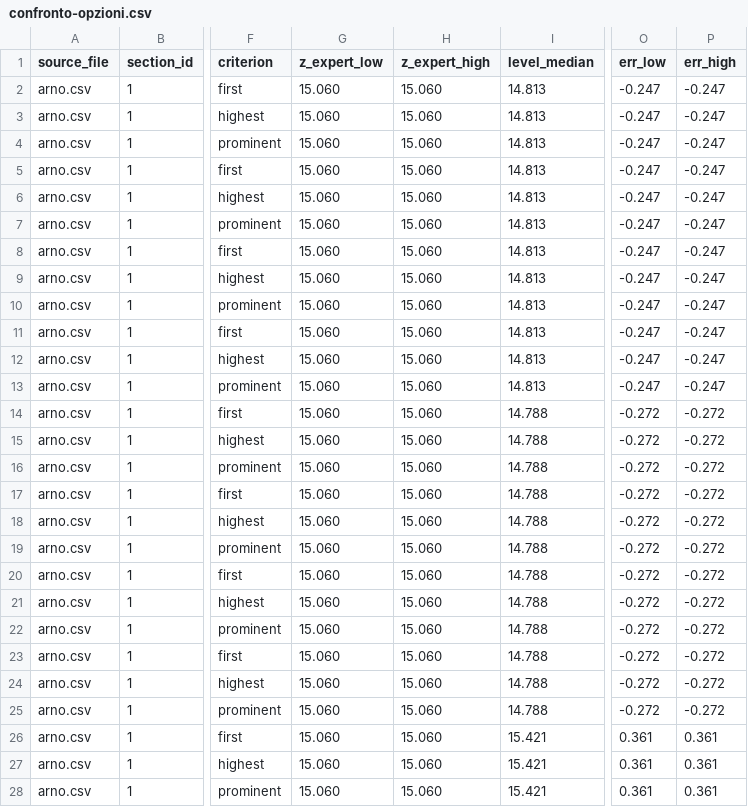
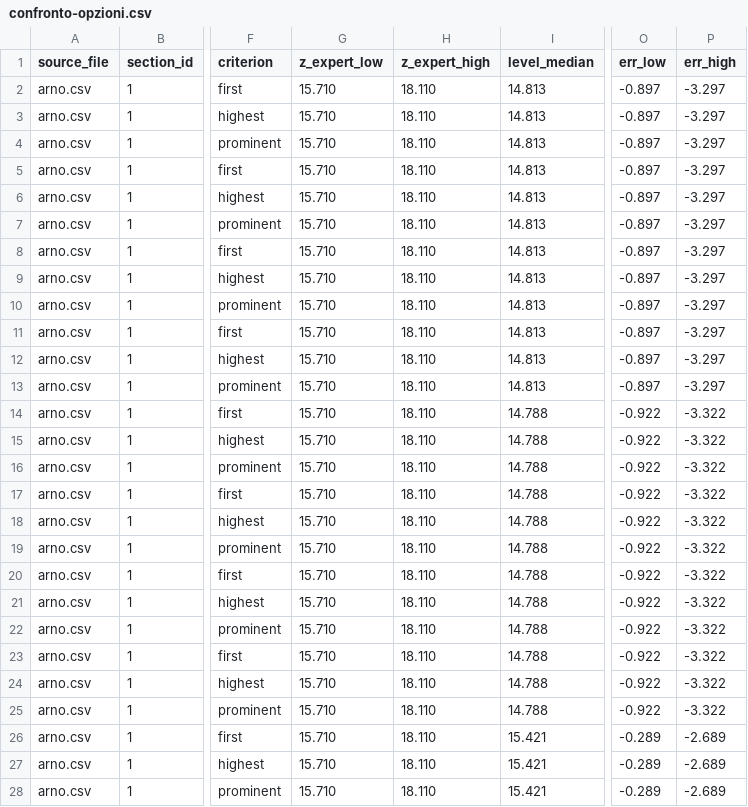
Before and after one commit to pierluigiderosa/BankFullDetection, a CSV file: docs/confronto-opzioni.csv, drawn as a sheet; only a part is shown, gaps mark what is left out; the diff covers the shown part only; the diff names each change by its address in the sheet, - before the commit and + after, or states it on an @@ line.

```diff
--- a/docs/confronto-opzioni.csv
+++ b/docs/confronto-opzioni.csv
-G2:G28 (z_expert_low): 15.060
+G2:G28 (z_expert_low): 15.710
-H2:H28 (z_expert_high): 15.060
+H2:H28 (z_expert_high): 18.110
-O2:O13 (err_low): -0.247
+O2:O13 (err_low): -0.897
-P2:P13 (err_high): -0.247
+P2:P13 (err_high): -3.297
-O14:O25 (err_low): -0.272
+O14:O25 (err_low): -0.922
-P14:P25 (err_high): -0.272
+P14:P25 (err_high): -3.322
-O26:O28 (err_low): 0.361
+O26:O28 (err_low): -0.289
-P26:P28 (err_high): 0.361
+P26:P28 (err_high): -2.689
```
Also changed, not shown: 84 edited cells elsewhere in this file, 1 other file.
